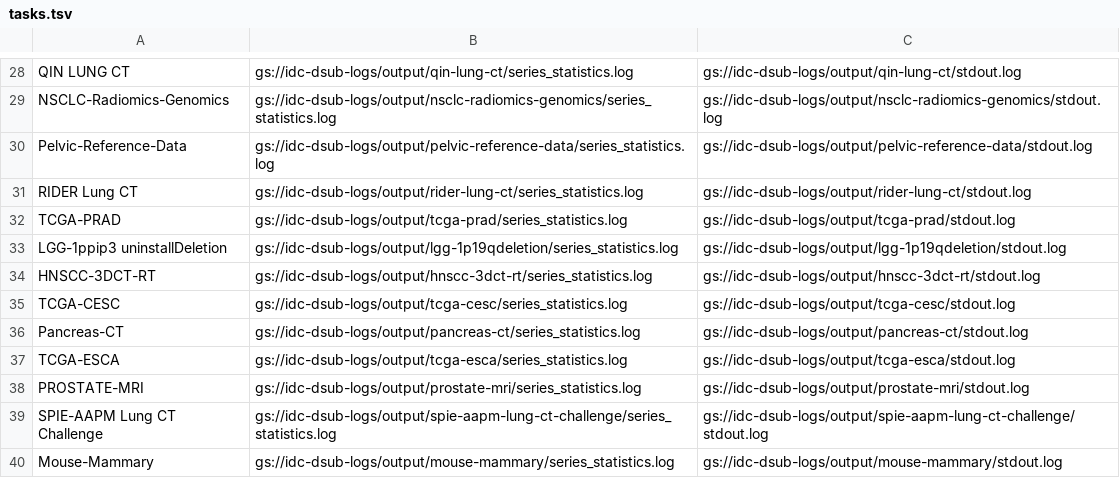
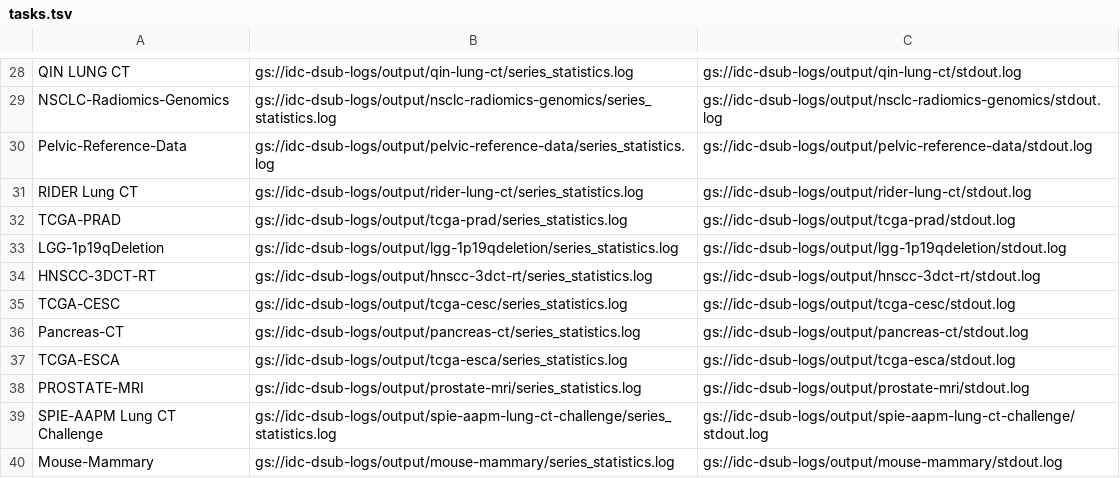
Before and after one commit to ImagingDataCommons/tcia_download, a TSV file: download/tasks.tsv, drawn as a sheet; only a part is shown, gaps mark what is left out.

Commit message:
Some minor changes to get run_tasks.py working after restructuring the repo.

```diff
--- a/download/tasks.tsv
+++ b/download/tasks.tsv
@@ -32,3 +32,3 @@ RIDER Lung CT	gs://idc-dsub-logs/output/rider-lung-ct/series_statistics.log	gs:/
 TCGA-PRAD	gs://idc-dsub-logs/output/tcga-prad/series_statistics.log	gs://idc-dsub-logs/output/tcga-prad/stdout.log
-LGG-1ppip3 uninstallDeletion	gs://idc-dsub-logs/output/lgg-1p19qdeletion/series_statistics.log	gs://idc-dsub-logs/output/lgg-1p19qdeletion/stdout.log
+LGG-1p19qDeletion	gs://idc-dsub-logs/output/lgg-1p19qdeletion/series_statistics.log	gs://idc-dsub-logs/output/lgg-1p19qdeletion/stdout.log
 HNSCC-3DCT-RT	gs://idc-dsub-logs/output/hnscc-3dct-rt/series_statistics.log	gs://idc-dsub-logs/output/hnscc-3dct-rt/stdout.log
```
Also changed, not shown: 6 other files.
